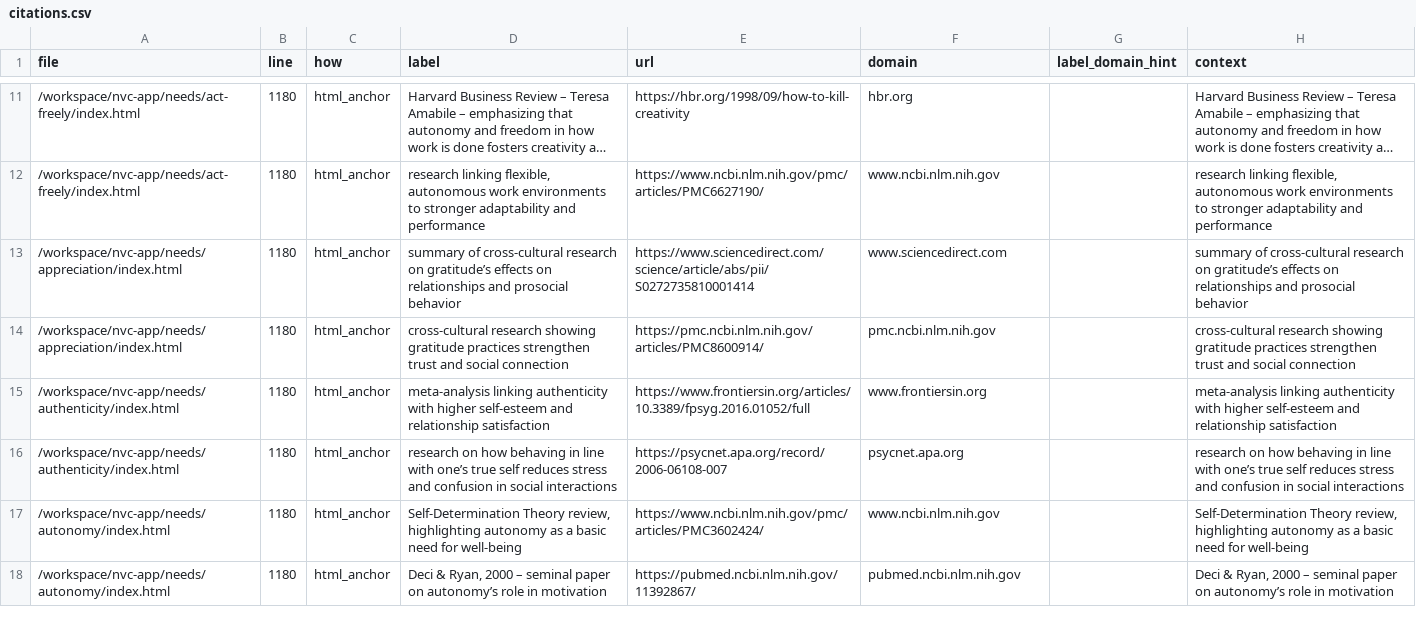
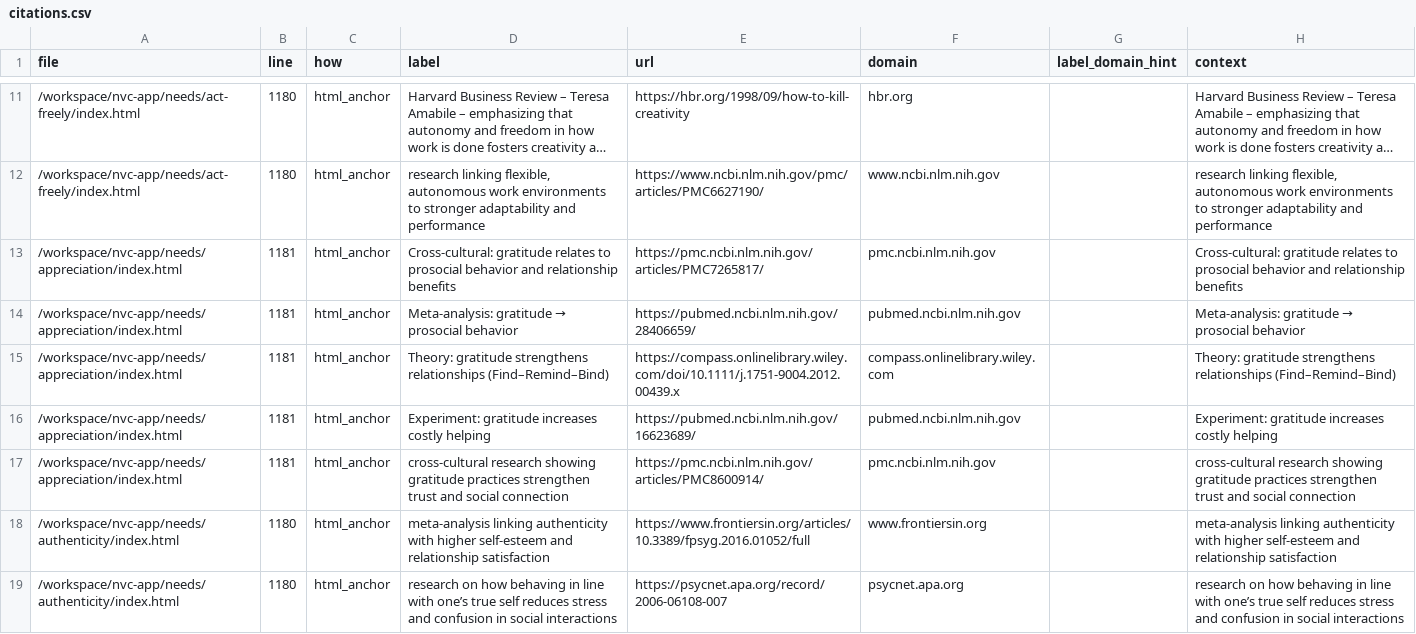
Before and after one commit to natanai/nvc-app, a CSV file: fact-checking/citations.csv, drawn as a sheet; only a part is shown, gaps mark what is left out; the shorter side is filled out with more unchanged rows; long unchanged cells end in ….

```diff
--- a/fact-checking/citations.csv
+++ b/fact-checking/citations.csv
@@ -12,4 +12,7 @@ file,line,how,label,url,domain,label_domain_hint,context
 /workspace/nvc-app/needs/act-freely/index.html,1180,html_anchor,"research linking flexible, autonomous work environments to stronger adaptability and performance",https://www.ncbi.nlm.nih.gov/pmc/articles/PMC6627190/,www.ncbi.nlm.nih.gov,,"research linking flexible, autonomous work environments to stronger adaptability and performance"
-/workspace/nvc-app/needs/appreciation/index.html,1180,html_anchor,summary of cross-cultural research on gratitude’s effects on relationships and prosocial behavior,https://www.sciencedirect.com/science/article/abs/pii/S0272735810001414,www.sciencedirect.com,,summary of cross-cultural research on gratitude’s effects on relationships and prosocial behavior
-/workspace/nvc-app/needs/appreciation/index.html,1180,html_anchor,cross-cultural research showing gratitude practices strengthen trust and social connection,https://pmc.ncbi.nlm.nih.gov/articles/PMC8600914/,pmc.ncbi.nlm.nih.gov,,cross-cultural research showing gratitude practices strengthen trust and social connection
+/workspace/nvc-app/needs/appreciation/index.html,1181,html_anchor,Cross-cultural: gratitude relates to prosocial behavior and relationship benefits,https://pmc.ncbi.nlm.nih.gov/articles/PMC7265817/,pmc.ncbi.nlm.nih.gov,,Cross-cultural: gratitude relates to prosocial behavior and relationship benefits
+/workspace/nvc-app/needs/appreciation/index.html,1181,html_anchor,Meta-analysis: gratitude → prosocial behavior,https://pubmed.ncbi.nlm.nih.gov/28406659/,pubmed.ncbi.nlm.nih.gov,,Meta-analysis: gratitude → prosocial behavior
+/workspace/nvc-app/needs/appreciation/index.html,1181,html_anchor,Theory: gratitude strengthens relationships (Find–Remind–Bind),https://compass.onlinelibrary.wiley.com/doi/10.1111/j.1751-9004.2012.00439.x,compass.onlinelibrary.wiley.com,,Theory: gratitude strengthens relationships (Find–Remind–Bind)
+/workspace/nvc-app/needs/appreciation/index.html,1181,html_anchor,Experiment: gratitude increases costly helping,https://pubmed.ncbi.nlm.nih.gov/16623689/,pubmed.ncbi.nlm.nih.gov,,Experiment: gratitude increases costly helping
+/workspace/nvc-app/needs/appreciation/index.html,1181,html_anchor,cross-cultural research showing gratitude practices strengthen trust and social connection,https://pmc.ncbi.nlm.nih.gov/articles/PMC8600914/,pmc.ncbi.nlm.nih.gov,,cross-cultural research showing gratitude practices strengthen trust and social connection
 /workspace/nvc-app/needs/authenticity/index.html,1180,html_anchor,meta-analysis linking authenticity with higher self-esteem and relationship satisfaction,https://www.frontiersin.org/articles/10.3389/fpsyg.2016.01052/full,www.frontiersin.org,,meta-analysis linking authenticity with higher self-esteem and relationship satisfaction
```
Also changed, not shown: _evidence/citations_updated_urls_only_v2_fix0766 (1).csv, 5 other files.
